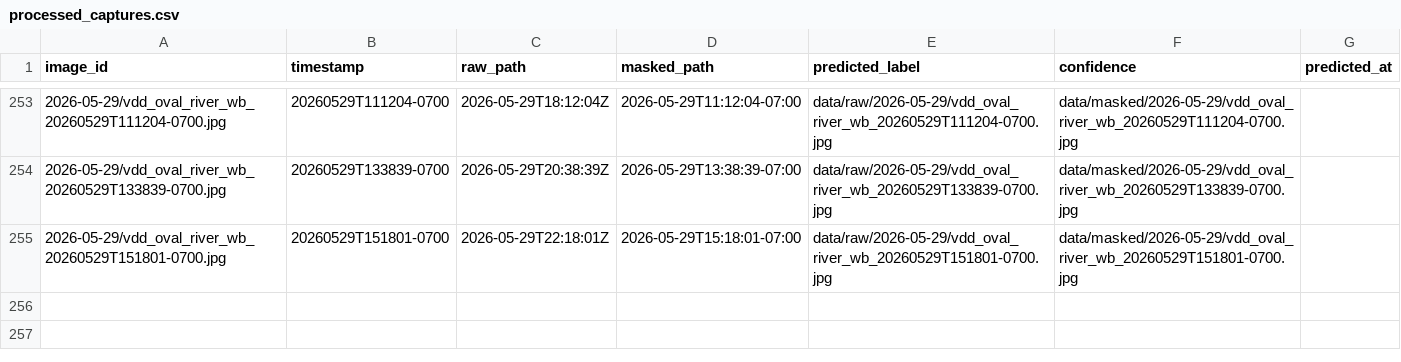
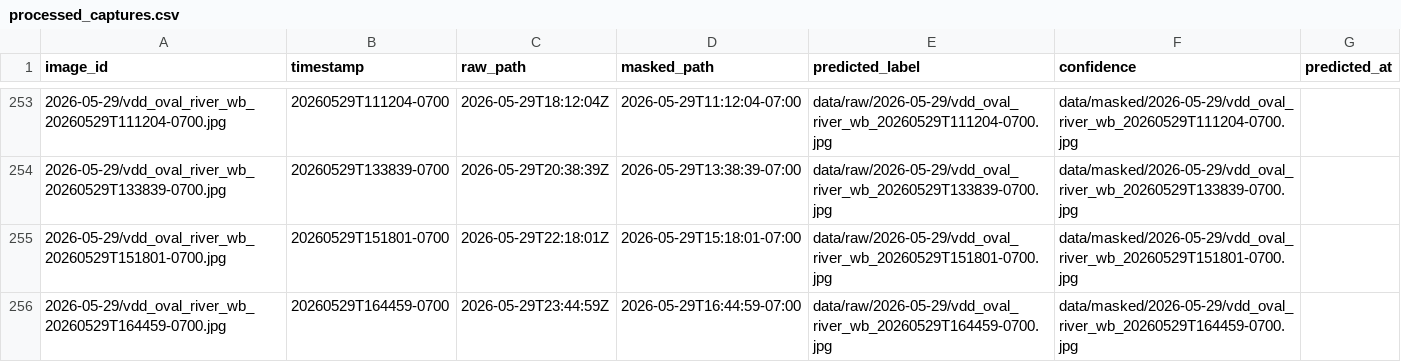
Before and after one commit to booooorb/2334-Oval-and-River-Soccer-Field-Activity-Detector, a CSV file: processed_captures.csv, drawn as a sheet; only a part is shown, gaps mark what is left out; the diff names each change by its address in the sheet, - before the commit and + after, or states it on an @@ line.

```diff
--- a/processed_captures.csv
+++ b/processed_captures.csv
+row 256: 2026-05-29/vdd_oval_river_wb_20260529T164459-0700.jpg | 20260529T164459-0700 | 2026-05-29T23:44:59Z | 2026-05-29T16:44:59-07:00 | data/raw/2026-05-29/vdd_oval_river_wb_20260529T164459-0700.jpg | data/masked/2026-05-29/vdd_oval_river_wb_20260529T164459-0700.jpg
```
Also changed, not shown: 1 other file.
